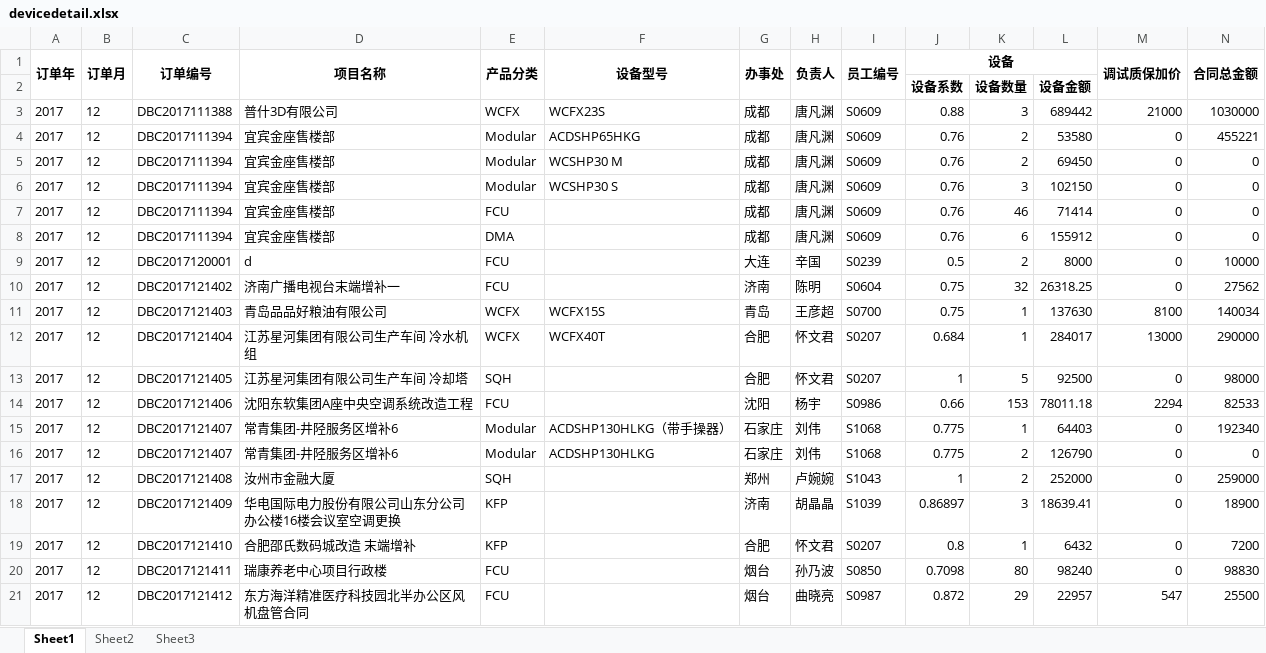
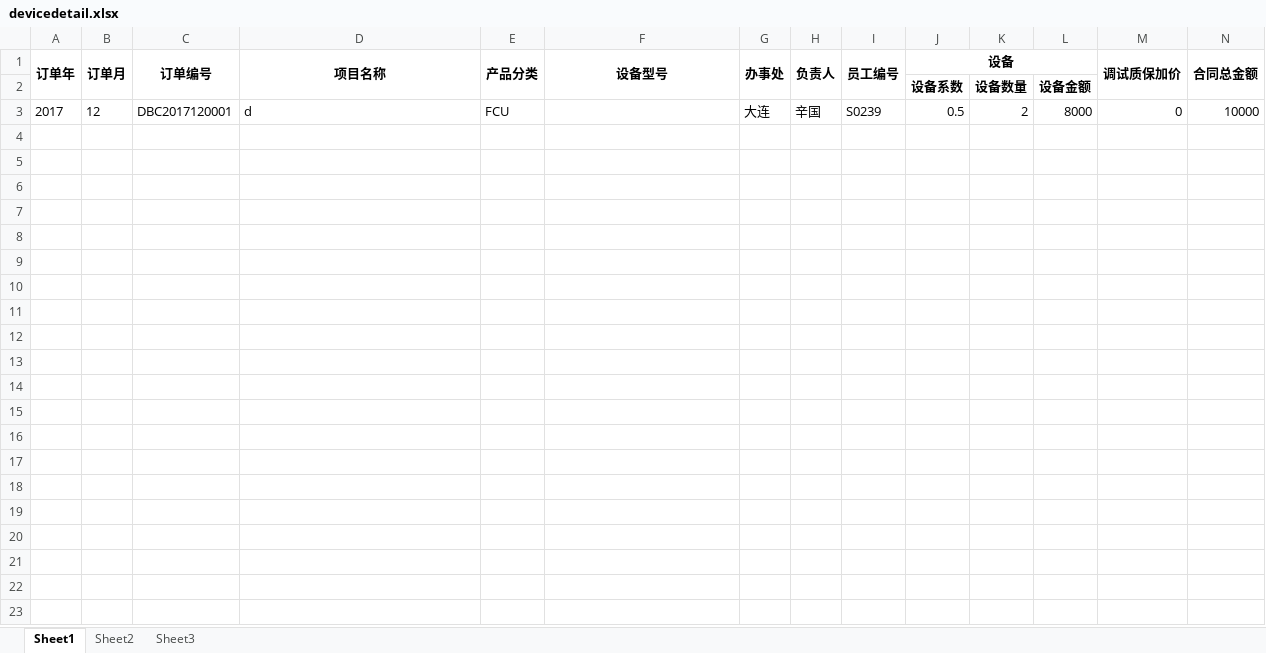
Before and after one commit to chumingjun79/Indent, an Excel workbook: excel/devicedetail.xlsx, sheet Sheet1, drawn as a sheet; only a part is shown; values as stored, in another font and other column widths than the file's, no borders; rows hold the shown columns only; the diff covers the shown part only; the diff names each change by its address in the sheet, - before the commit and + after, or states it on an @@ line.

```diff
--- a/excel/devicedetail.xlsx (sheet Sheet1)
+++ b/excel/devicedetail.xlsx (sheet Sheet1)
-row 3: 2017 | 12 | DBC2017111388 | 普什3D有限公司 | WCFX | WCFX23S | 成都 | 唐凡渊 | S0609 | 0.88 | 3 | 689442 | 21000 | 1030000
-row 4: 2017 | 12 | DBC2017111394 | 宜宾金座售楼部 | Modular | ACDSHP65HKG | 成都 | 唐凡渊 | S0609 | 0.76 | 2 | 53580 | 0 | 455221
-row 5: 2017 | 12 | DBC2017111394 | 宜宾金座售楼部 | Modular | WCSHP30 M | 成都 | 唐凡渊 | S0609 | 0.76 | 2 | 69450 | 0 | 0
-row 6: 2017 | 12 | DBC2017111394 | 宜宾金座售楼部 | Modular | WCSHP30 S | 成都 | 唐凡渊 | S0609 | 0.76 | 3 | 102150 | 0 | 0
-row 7: 2017 | 12 | DBC2017111394 | 宜宾金座售楼部 | FCU |  | 成都 | 唐凡渊 | S0609 | 0.76 | 46 | 71414 | 0 | 0
-row 8: 2017 | 12 | DBC2017111394 | 宜宾金座售楼部 | DMA |  | 成都 | 唐凡渊 | S0609 | 0.76 | 6 | 155912 | 0 | 0
-row 10: 2017 | 12 | DBC2017121402 | 济南广播电视台末端增补一 | FCU |  | 济南 | 陈明 | S0604 | 0.75 | 32 | 26318.25 | 0 | 27562
-row 11: 2017 | 12 | DBC2017121403 | 青岛品品好粮油有限公司 | WCFX | WCFX15S | 青岛 | 王彦超 | S0700 | 0.75 | 1 | 137630 | 8100 | 140034
-row 12: 2017 | 12 | DBC2017121404 | 江苏星河集团有限公司生产车间 冷水机组 | WCFX | WCFX40T | 合肥 | 怀文君 | S0207 | 0.684 | 1 | 284017 | 13000 | 290000
-row 13: 2017 | 12 | DBC2017121405 | 江苏星河集团有限公司生产车间 冷却塔 | SQH |  | 合肥 | 怀文君 | S0207 | 1 | 5 | 92500 | 0 | 98000
-row 14: 2017 | 12 | DBC2017121406 | 沈阳东软集团A座中央空调系统改造工程 | FCU |  | 沈阳 | 杨宇 | S0986 | 0.66 | 153 | 78011.18 | 2294 | 82533
-row 15: 2017 | 12 | DBC2017121407 | 常青集团-井陉服务区增补6 | Modular | ACDSHP130HLKG（带手操器） | 石家庄 | 刘伟 | S1068 | 0.775 | 1 | 64403 | 0 | 192340
-row 16: 2017 | 12 | DBC2017121407 | 常青集团-井陉服务区增补6 | Modular | ACDSHP130HLKG | 石家庄 | 刘伟 | S1068 | 0.775 | 2 | 126790 | 0 | 0
-row 17: 2017 | 12 | DBC2017121408 | 汝州市金融大厦 | SQH |  | 郑州 | 卢婉婉 | S1043 | 1 | 2 | 252000 | 0 | 259000
-row 18: 2017 | 12 | DBC2017121409 | 华电国际电力股份有限公司山东分公司办公楼16楼会议室空调更换 | KFP |  | 济南 | 胡晶晶 | S1039 | 0.86897 | 3 | 18639.41 | 0 | 18900
-row 19: 2017 | 12 | DBC2017121410 | 合肥邵氏数码城改造 末端增补 | KFP |  | 合肥 | 怀文君 | S0207 | 0.8 | 1 | 6432 | 0 | 7200
-row 20: 2017 | 12 | DBC2017121411 | 瑞康养老中心项目行政楼 | FCU |  | 烟台 | 孙乃波 | S0850 | 0.7098 | 80 | 98240 | 0 | 98830
-row 21: 2017 | 12 | DBC2017121412 | 东方海洋精准医疗科技园北半办公区风机盘管合同 | FCU |  | 烟台 | 曲晓亮 | S0987 | 0.872 | 29 | 22957 | 547 | 25500
```
Also changed, not shown: 62 removed rows elsewhere in this sheet, 14 other files.
